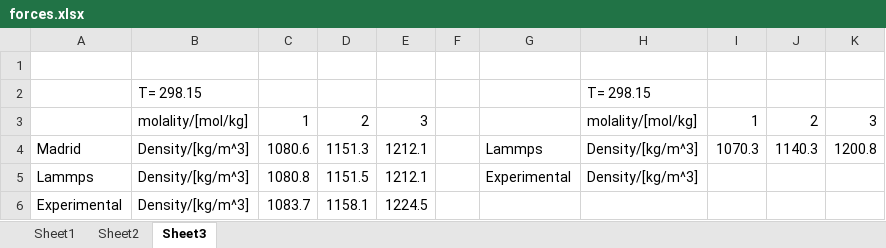
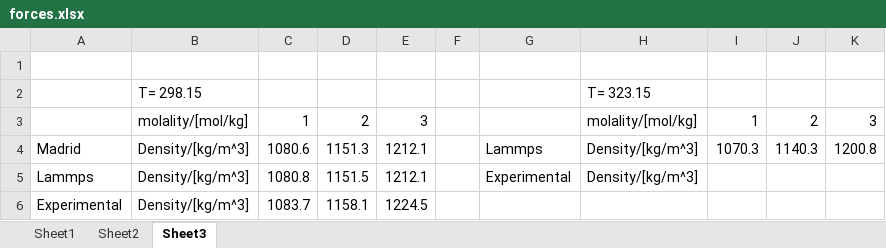
Before and after one commit to JelleLagerweij/Debugging-Li2SO4, an Excel workbook: input/forces.xlsx, sheet Sheet3, drawn as a sheet; values as stored, in another font and other column widths than the file's, no borders; the diff names each change by its address in the sheet, - before the commit and + after, or states it on an @@ line.

```diff
--- a/input/forces.xlsx (sheet Sheet3)
+++ b/input/forces.xlsx (sheet Sheet3)
-H2: T= 298.15
+H2: T= 323.15
```
Also changed, not shown: 3 other files.
